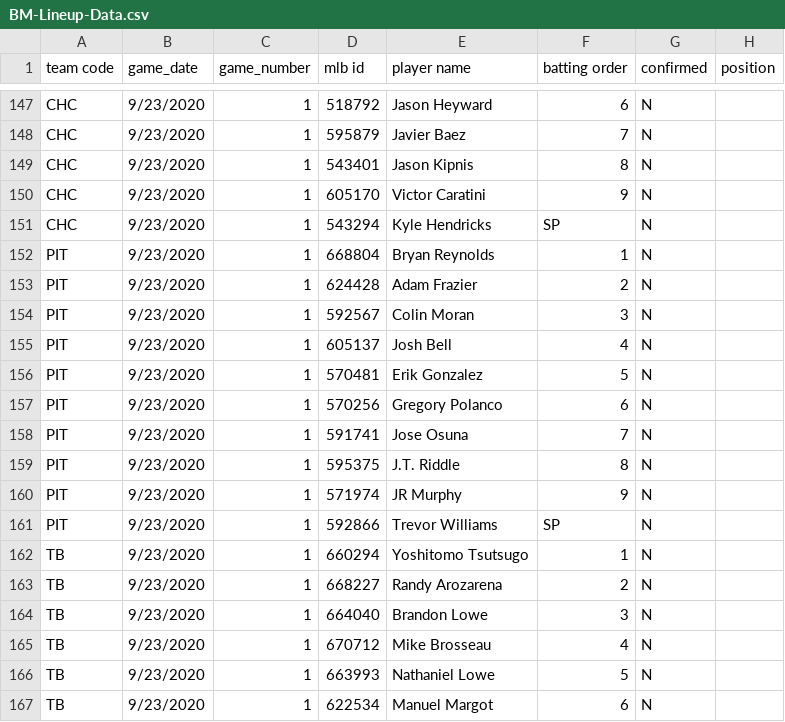
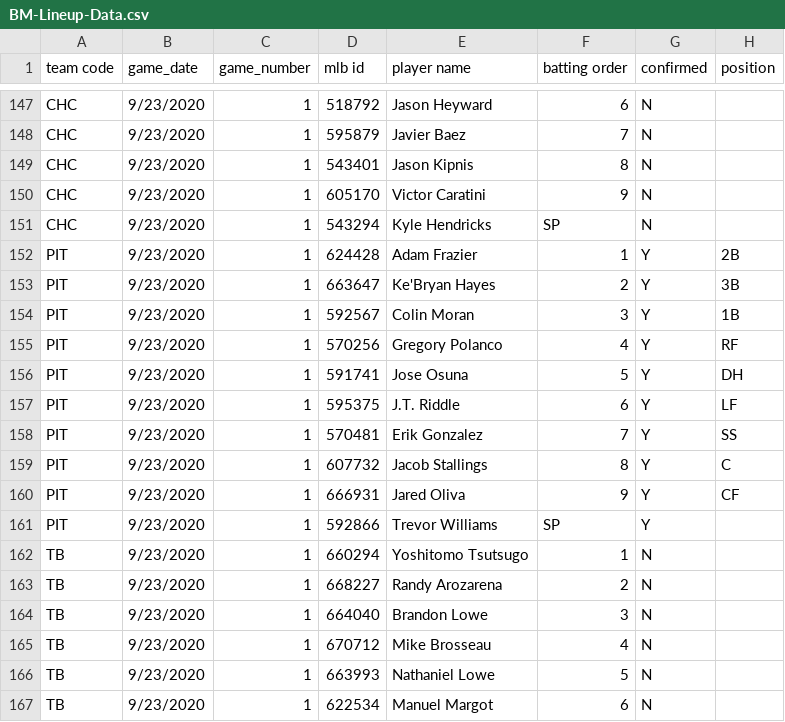
Before and after one commit to justinmof/MLBSheets-CSV-Files, a CSV file: BM-Lineup-Data.csv, drawn as a sheet; only a part is shown, gaps mark what is left out; the diff covers the shown part only.

```diff
--- a/BM-Lineup-Data.csv
+++ b/BM-Lineup-Data.csv
@@ -151,12 +151,12 @@ CHC,9/23/2020,1,605170,Victor Caratini,9,N,
 CHC,9/23/2020,1,543294,Kyle Hendricks,SP,N,
-PIT,9/23/2020,1,668804,Bryan Reynolds,1,N,
-PIT,9/23/2020,1,624428,Adam Frazier,2,N,
-PIT,9/23/2020,1,592567,Colin Moran,3,N,
-PIT,9/23/2020,1,605137,Josh Bell,4,N,
-PIT,9/23/2020,1,570481,Erik Gonzalez,5,N,
-PIT,9/23/2020,1,570256,Gregory Polanco,6,N,
-PIT,9/23/2020,1,591741,Jose Osuna,7,N,
-PIT,9/23/2020,1,595375,J.T. Riddle,8,N,
-PIT,9/23/2020,1,571974,JR Murphy,9,N,
-PIT,9/23/2020,1,592866,Trevor Williams,SP,N,
+PIT,9/23/2020,1,624428,Adam Frazier,1,Y,2B
+PIT,9/23/2020,1,663647,Ke'Bryan Hayes,2,Y,3B
+PIT,9/23/2020,1,592567,Colin Moran,3,Y,1B
+PIT,9/23/2020,1,570256,Gregory Polanco,4,Y,RF
+PIT,9/23/2020,1,591741,Jose Osuna,5,Y,DH
+PIT,9/23/2020,1,595375,J.T. Riddle,6,Y,LF
+PIT,9/23/2020,1,570481,Erik Gonzalez,7,Y,SS
+PIT,9/23/2020,1,607732,Jacob Stallings,8,Y,C
+PIT,9/23/2020,1,666931,Jared Oliva,9,Y,CF
+PIT,9/23/2020,1,592866,Trevor Williams,SP,Y,
 TB,9/23/2020,1,660294,Yoshitomo Tsutsugo,1,N,
```
Also changed, not shown: 23 edited cells elsewhere in this file, BM-Lineup-Data1.csv.
